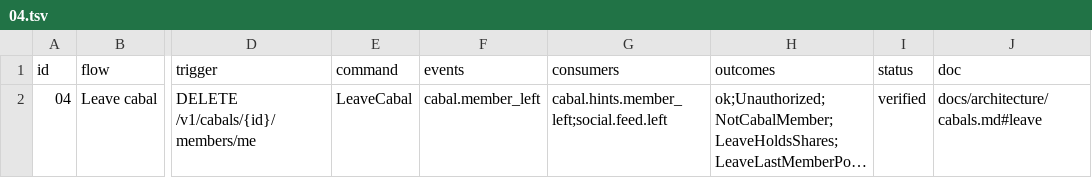
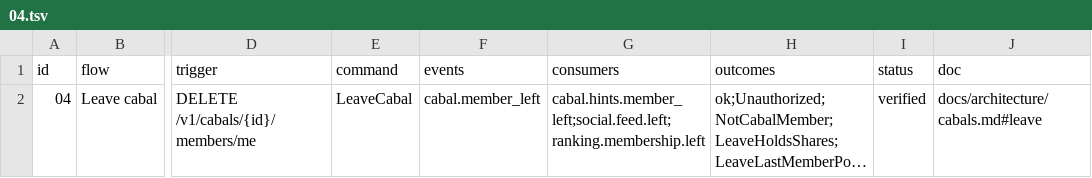
Before and after one commit to Munyon-Canyon/monaco, a TSV file: packages/flows/backend/04.tsv, drawn as a sheet; only a part is shown, gaps mark what is left out; long unchanged cells end in …; the diff names each change by its address in the sheet, - before the commit and + after, or states it on an @@ line.

Commit message:
feat(ranking): rebuild the members board when a member joins or leaves
Adds the ranking_membership consumer: cabal.member_joined and cabal.member_left each insert one ranking_triggers row stamped at the delivery time, so the debounced run rebuilds the cabal's members board. Part of #618.

```diff
--- a/packages/flows/backend/04.tsv
+++ b/packages/flows/backend/04.tsv
-G2 (consumers): cabal.hints.member_left;social.feed.left
+G2 (consumers): cabal.hints.member_left;social.feed.left;ranking.membership.left
```
Also changed, not shown: packages/flows/backend/03.tsv, 10 other files.
